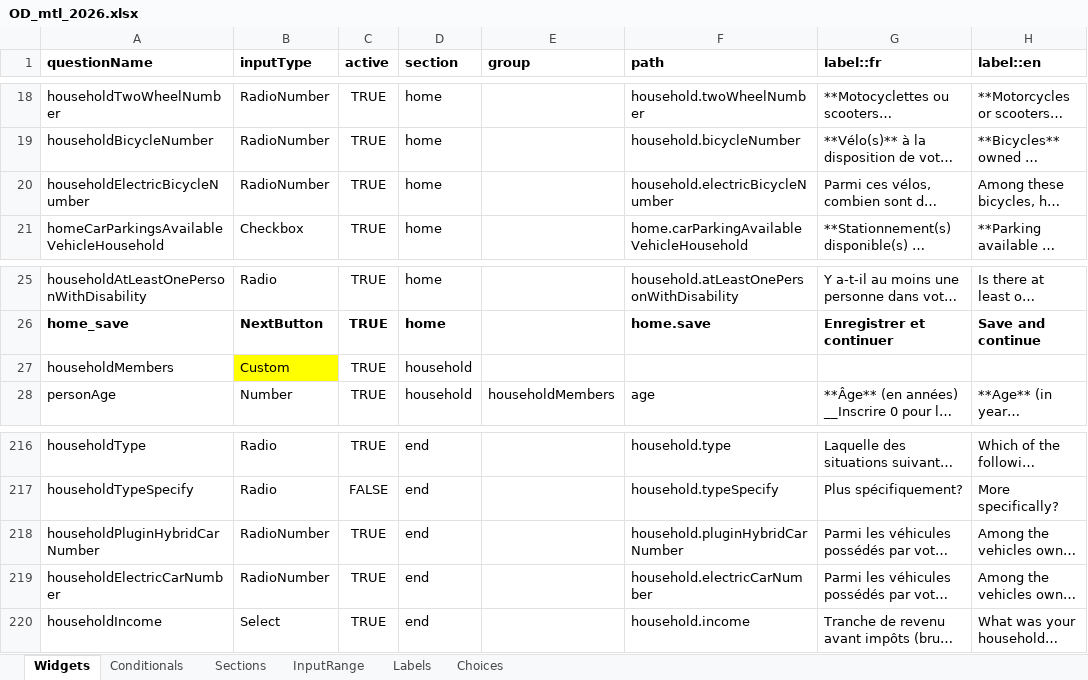
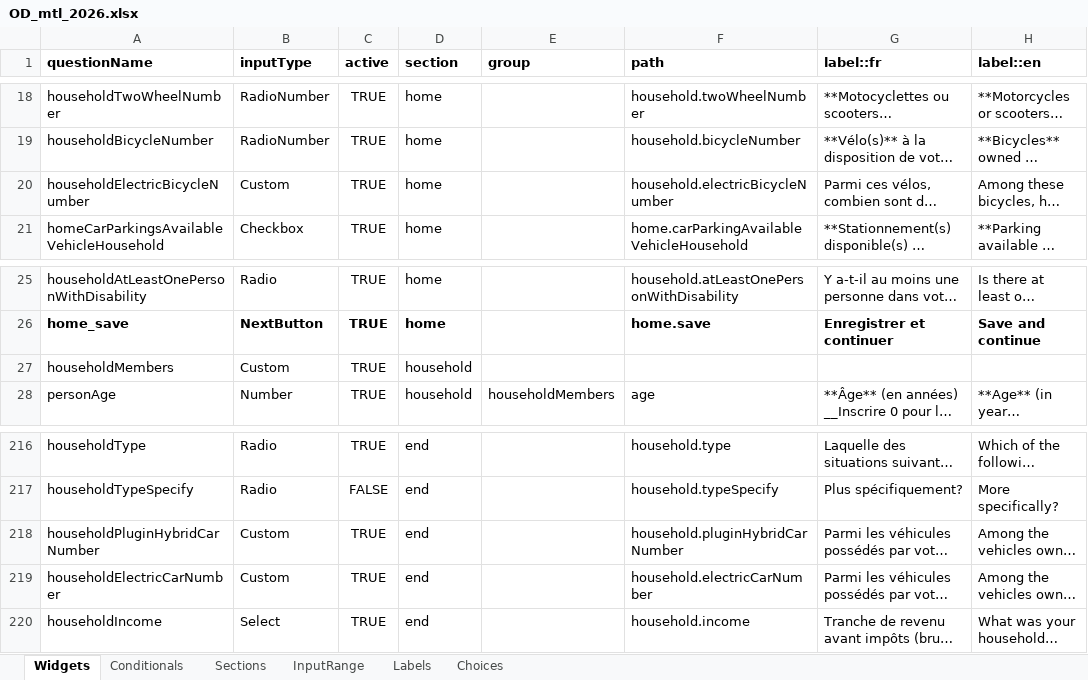
Before and after one commit to chairemobilite/od_mtl, an Excel workbook: survey/references/OD_mtl_2026.xlsx, sheet Widgets, drawn as a sheet; only a part is shown, gaps mark what is left out; long unchanged cells end in …; values as stored, in another font and other column widths than the file's, no borders; charts and pictures and conditional formats not drawn; the diff names each change by its address in the sheet, - before the commit and + after, or states it on an @@ line.

Commit message:
fix: cap electric/hybrid vehicle and bicycle counts to household total
Move householdElectricBicycleNumber, householdPluginHybridCarNumber and
householdElectricCarNumber into customWidgets.tsx files. These need to
be custom widgets because their valueRange.max must be computed with
Math.min(4, actualCount) from the corresponding household.bicycleNumber
or household.carNumber response, which the Evolution Generator's static
widgets.tsx cannot express.

```diff
--- a/survey/references/OD_mtl_2026.xlsx (sheet Widgets)
+++ b/survey/references/OD_mtl_2026.xlsx (sheet Widgets)
-B20 (inputType): RadioNumber
+B20 (inputType): Custom
-B27 fill: #FFFF00
+B27 fill: none
-B218:B219 (inputType): RadioNumber
+B218:B219 (inputType): Custom
```
Also changed, not shown: 9 other files.
